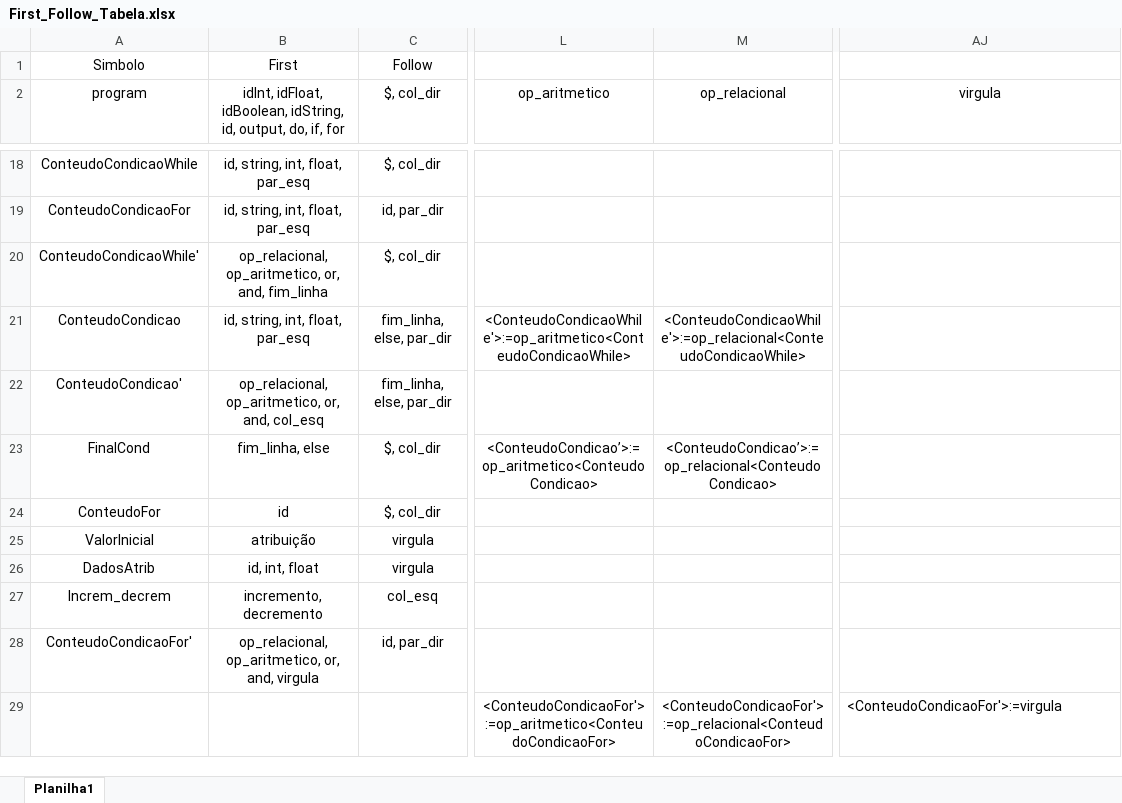
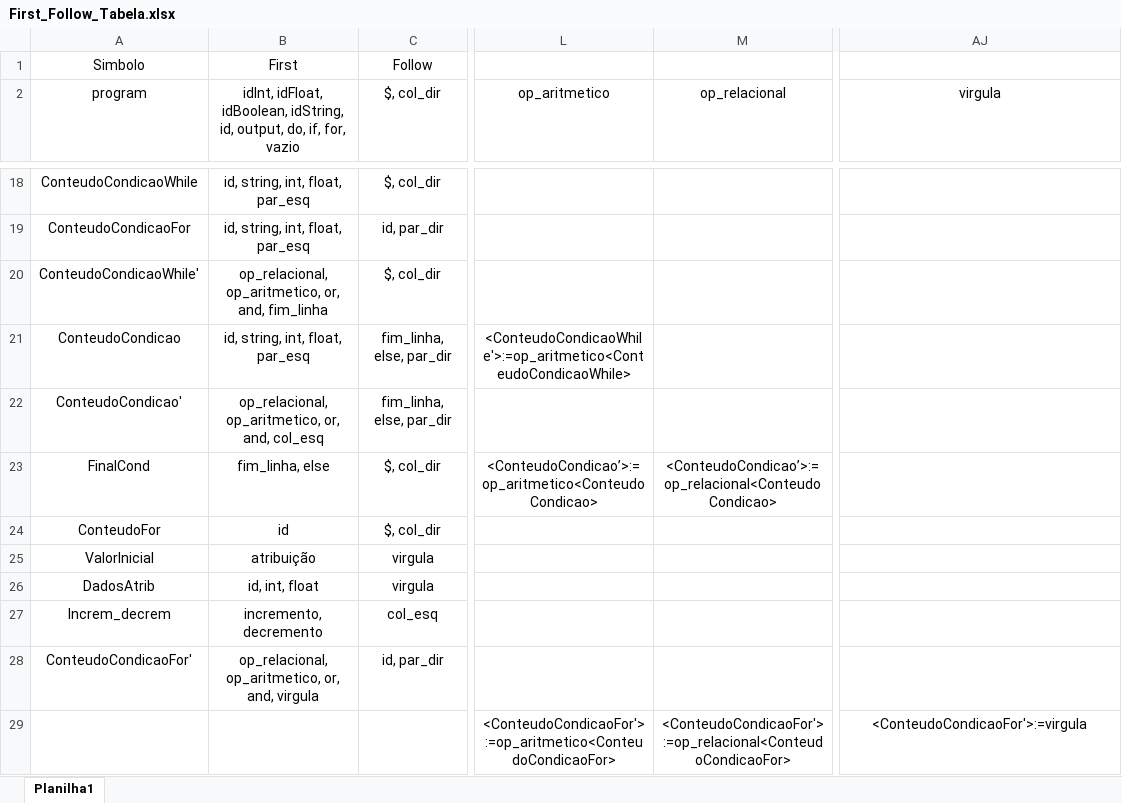
Before and after one commit to TadiotoG/Compilador, an Excel workbook: First_Follow_Tabela.xlsx, sheet Planilha1, drawn as a sheet; only a part is shown, gaps mark what is left out; values as stored, in another font and other column widths than the file's, no borders; the diff names each change by its address in the sheet, - before the commit and + after, or states it on an @@ line.

```diff
--- a/First_Follow_Tabela.xlsx (sheet Planilha1)
+++ b/First_Follow_Tabela.xlsx (sheet Planilha1)
-B2: …do, if, for
+B2: …do, if, for, vazio
-M21 (op_relacional): <ConteudoCondicaoWhile'>:=op_relacional<ConteudoCondicaoWhile>
+M21 (op_relacional): (empty)
-AJ29 alignment: left
+AJ29 alignment: center
```
Also changed, not shown: 5 other files.
